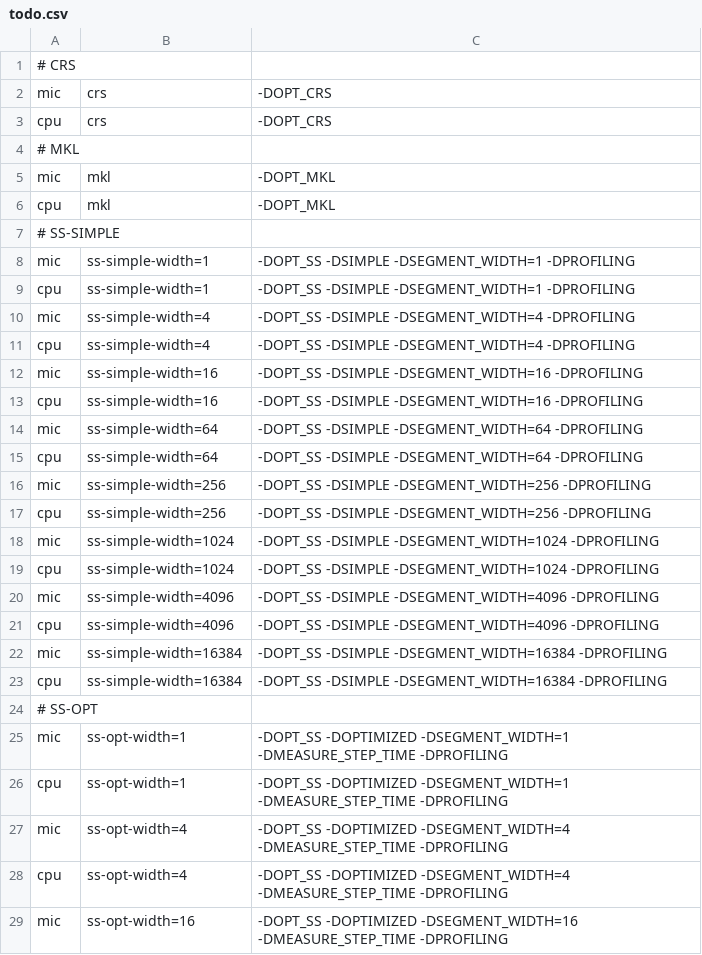
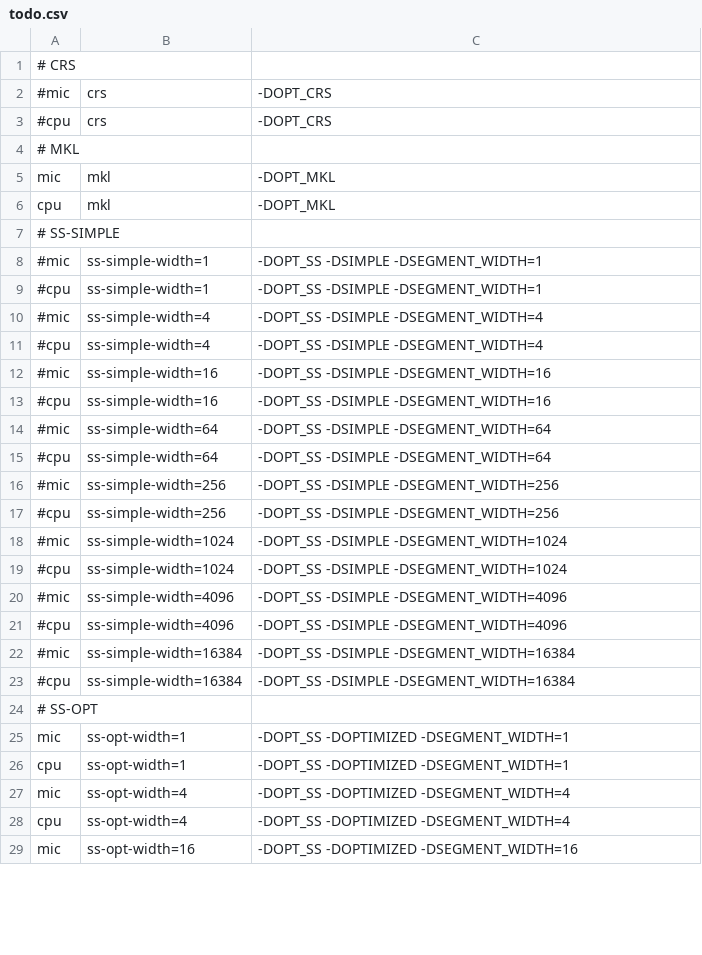
Before and after one commit to hir0shim/singleSpMV, a CSV file: script/todo.csv, drawn as a sheet; only a part is shown; the diff covers the shown part only.

Commit message:
Modify scripts in COMA

```diff
--- a/script/todo.csv
+++ b/script/todo.csv
@@ -1,4 +1,4 @@
 # CRS
-mic,crs,-DOPT_CRS
-cpu,crs,-DOPT_CRS
+#mic,crs,-DOPT_CRS
+#cpu,crs,-DOPT_CRS
 # MKL
@@ -7,23 +7,23 @@ cpu,mkl,-DOPT_MKL
 # SS-SIMPLE
-mic,ss-simple-width=1,-DOPT_SS -DSIMPLE -DSEGMENT_WIDTH=1 -DPROFILING
-cpu,ss-simple-width=1,-DOPT_SS -DSIMPLE -DSEGMENT_WIDTH=1 -DPROFILING
-mic,ss-simple-width=4,-DOPT_SS -DSIMPLE -DSEGMENT_WIDTH=4 -DPROFILING
-cpu,ss-simple-width=4,-DOPT_SS -DSIMPLE -DSEGMENT_WIDTH=4 -DPROFILING
-mic,ss-simple-width=16,-DOPT_SS -DSIMPLE -DSEGMENT_WIDTH=16 -DPROFILING
-cpu,ss-simple-width=16,-DOPT_SS -DSIMPLE -DSEGMENT_WIDTH=16 -DPROFILING
-mic,ss-simple-width=64,-DOPT_SS -DSIMPLE -DSEGMENT_WIDTH=64 -DPROFILING
-cpu,ss-simple-width=64,-DOPT_SS -DSIMPLE -DSEGMENT_WIDTH=64 -DPROFILING
-mic,ss-simple-width=256,-DOPT_SS -DSIMPLE -DSEGMENT_WIDTH=256 -DPROFILING
-cpu,ss-simple-width=256,-DOPT_SS -DSIMPLE -DSEGMENT_WIDTH=256 -DPROFILING
-mic,ss-simple-width=1024,-DOPT_SS -DSIMPLE -DSEGMENT_WIDTH=1024 -DPROFILING
-cpu,ss-simple-width=1024,-DOPT_SS -DSIMPLE -DSEGMENT_WIDTH=1024 -DPROFILING
-mic,ss-simple-width=4096,-DOPT_SS -DSIMPLE -DSEGMENT_WIDTH=4096 -DPROFILING
-cpu,ss-simple-width=4096,-DOPT_SS -DSIMPLE -DSEGMENT_WIDTH=4096 -DPROFILING
-mic,ss-simple-width=16384,-DOPT_SS -DSIMPLE -DSEGMENT_WIDTH=16384 -DPROFILING
-cpu,ss-simple-width=16384,-DOPT_SS -DSIMPLE -DSEGMENT_WIDTH=16384 -DPROFILING
+#mic,ss-simple-width=1,-DOPT_SS -DSIMPLE -DSEGMENT_WIDTH=1
+#cpu,ss-simple-width=1,-DOPT_SS -DSIMPLE -DSEGMENT_WIDTH=1
+#mic,ss-simple-width=4,-DOPT_SS -DSIMPLE -DSEGMENT_WIDTH=4
+#cpu,ss-simple-width=4,-DOPT_SS -DSIMPLE -DSEGMENT_WIDTH=4
+#mic,ss-simple-width=16,-DOPT_SS -DSIMPLE -DSEGMENT_WIDTH=16
+#cpu,ss-simple-width=16,-DOPT_SS -DSIMPLE -DSEGMENT_WIDTH=16
+#mic,ss-simple-width=64,-DOPT_SS -DSIMPLE -DSEGMENT_WIDTH=64
+#cpu,ss-simple-width=64,-DOPT_SS -DSIMPLE -DSEGMENT_WIDTH=64
+#mic,ss-simple-width=256,-DOPT_SS -DSIMPLE -DSEGMENT_WIDTH=256
+#cpu,ss-simple-width=256,-DOPT_SS -DSIMPLE -DSEGMENT_WIDTH=256
+#mic,ss-simple-width=1024,-DOPT_SS -DSIMPLE -DSEGMENT_WIDTH=1024
+#cpu,ss-simple-width=1024,-DOPT_SS -DSIMPLE -DSEGMENT_WIDTH=1024
+#mic,ss-simple-width=4096,-DOPT_SS -DSIMPLE -DSEGMENT_WIDTH=4096
+#cpu,ss-simple-width=4096,-DOPT_SS -DSIMPLE -DSEGMENT_WIDTH=4096
+#mic,ss-simple-width=16384,-DOPT_SS -DSIMPLE -DSEGMENT_WIDTH=16384
+#cpu,ss-simple-width=16384,-DOPT_SS -DSIMPLE -DSEGMENT_WIDTH=16384
 # SS-OPT
-mic,ss-opt-width=1,-DOPT_SS -DOPTIMIZED -DSEGMENT_WIDTH=1 -DMEASURE_STEP_TIME -DPROFILING
-cpu,ss-opt-width=1,-DOPT_SS -DOPTIMIZED -DSEGMENT_WIDTH=1 -DMEASURE_STEP_TIME -DPROFILING
-mic,ss-opt-width=4,-DOPT_SS -DOPTIMIZED -DSEGMENT_WIDTH=4 -DMEASURE_STEP_TIME -DPROFILING
-cpu,ss-opt-width=4,-DOPT_SS -DOPTIMIZED -DSEGMENT_WIDTH=4 -DMEASURE_STEP_TIME -DPROFILING
-mic,ss-opt-width=16,-DOPT_SS -DOPTIMIZED -DSEGMENT_WIDTH=16 -DMEASURE_STEP_TIME -DPROFILING
+mic,ss-opt-width=1,-DOPT_SS -DOPTIMIZED -DSEGMENT_WIDTH=1
+cpu,ss-opt-width=1,-DOPT_SS -DOPTIMIZED -DSEGMENT_WIDTH=1
+mic,ss-opt-width=4,-DOPT_SS -DOPTIMIZED -DSEGMENT_WIDTH=4
+cpu,ss-opt-width=4,-DOPT_SS -DOPTIMIZED -DSEGMENT_WIDTH=4
+mic,ss-opt-width=16,-DOPT_SS -DOPTIMIZED -DSEGMENT_WIDTH=16
```
Also changed, not shown: 32 edited cells elsewhere in this file, 11 other files.
